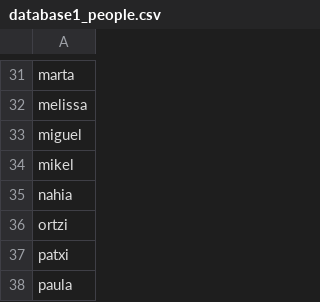
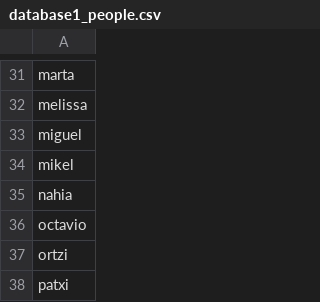
Before and after one commit to carlosjdd/voice_recognition, a CSV file: data/database1_people.csv, drawn as a sheet; only a part is shown, gaps mark what is left out; the shorter side is filled out with more unchanged rows; the diff names each change by its address in the sheet, - before the commit and + after, or states it on an @@ line.

Commit message:
Update database1_people.csv

```diff
--- a/data/database1_people.csv
+++ b/data/database1_people.csv
+row 36: octavio
```
